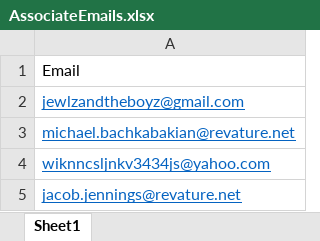
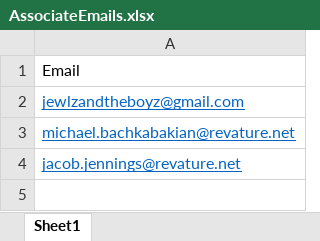
Before and after one commit to GuillermoVenturaReyes/uipath-automation-1, an Excel workbook: Data/Input/AssociateEmails.xlsx, sheet Sheet1, drawn as a sheet; values as stored, in another font and other column widths than the file's, no borders; the diff names each change by its address in the sheet, - before the commit and + after, or states it on an @@ line.

```diff
--- a/Data/Input/AssociateEmails.xlsx (sheet Sheet1)
+++ b/Data/Input/AssociateEmails.xlsx (sheet Sheet1)
-row 4: wiknncsljnkv3434js@yahoo.com
```
Also changed, not shown: 4 other files.
